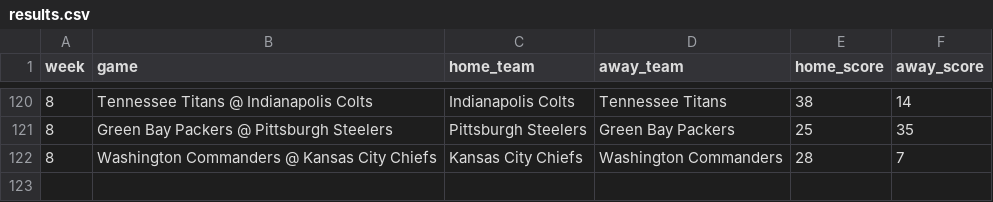
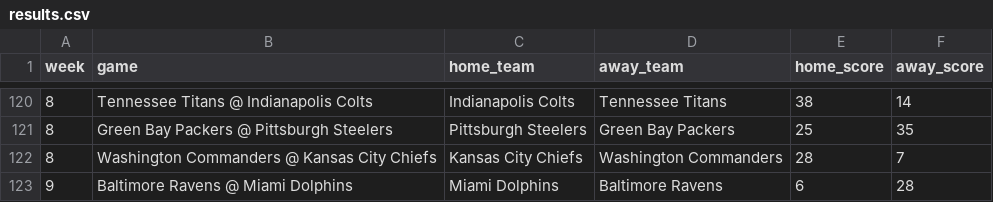
Before and after one commit to jackewings/NFL-Pickem-App, a CSV file: data/results.csv, drawn as a sheet; only a part is shown, gaps mark what is left out; the diff names each change by its address in the sheet, - before the commit and + after, or states it on an @@ line.

Commit message:
Week 9 TNF

```diff
--- a/data/results.csv
+++ b/data/results.csv
+row 123: 9 | Baltimore Ravens @ Miami Dolphins | Miami Dolphins | Baltimore Ravens | 6 | 28
```
